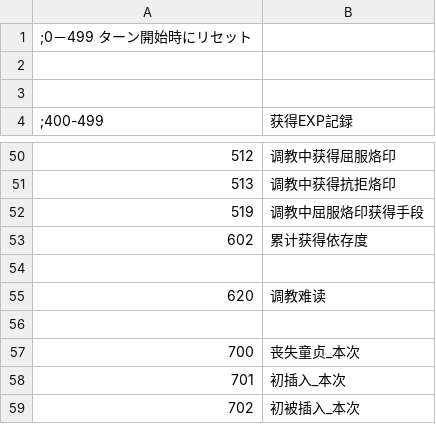
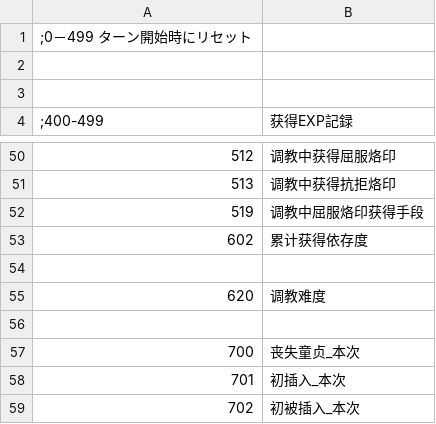
Before and after one commit to Future-R/erarorona, a CSV file: CSV/Tcvar.csv, drawn as a sheet; only a part is shown, gaps mark what is left out.

```diff
--- a/CSV/Tcvar.csv
+++ b/CSV/Tcvar.csv
@@ -54,3 +54,3 @@
 
-620,调教难读
+620,调教难度
 
```
Also changed, not shown: 7 other files.
